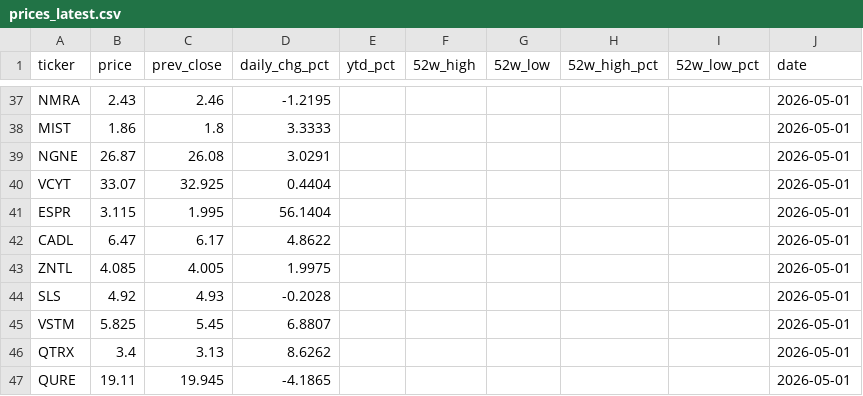
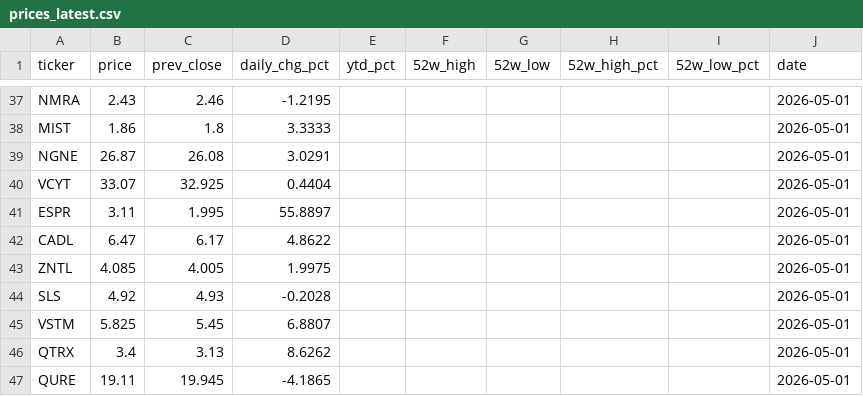
Before and after one commit to lorago92/epitope3-dashboard, a CSV file: data/prices_latest.csv, drawn as a sheet; only a part is shown, gaps mark what is left out.

Commit message:
chore: update dashboard data [2026-05-01]

```diff
--- a/data/prices_latest.csv
+++ b/data/prices_latest.csv
@@ -40,3 +40,3 @@ NGNE,26.87,26.08,3.0291,,,,,,2026-05-01
 VCYT,33.07,32.925,0.4404,,,,,,2026-05-01
-ESPR,3.115,1.995,56.1404,,,,,,2026-05-01
+ESPR,3.11,1.995,55.8897,,,,,,2026-05-01
 CADL,6.47,6.17,4.8622,,,,,,2026-05-01
```
